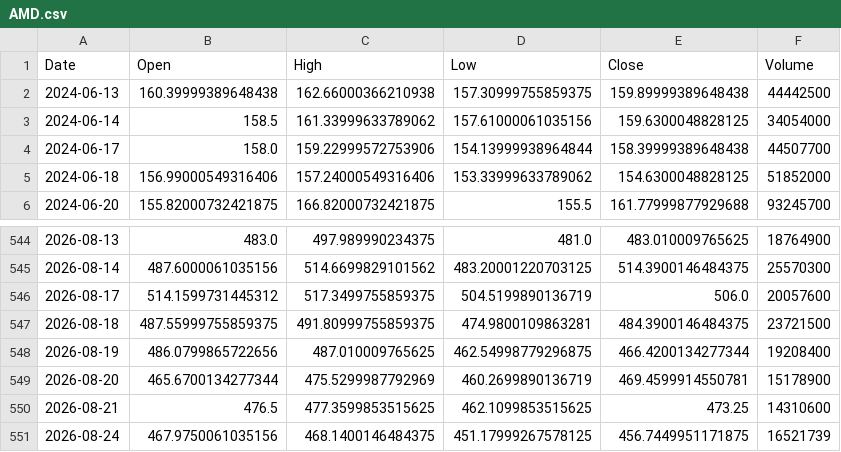
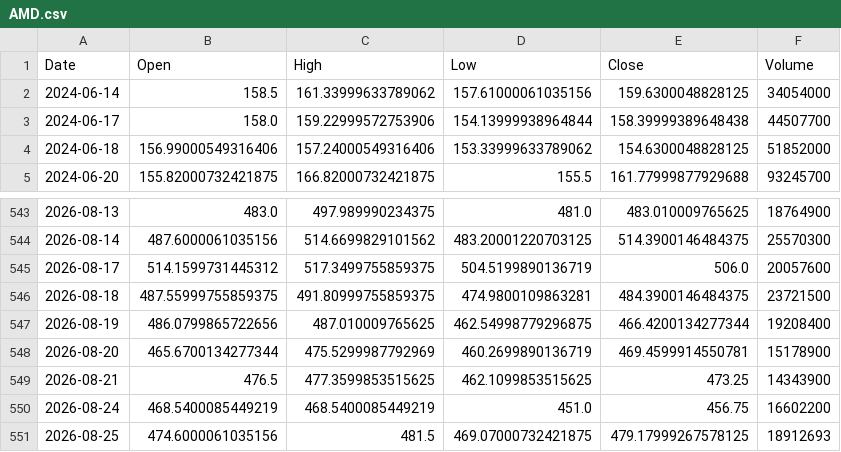
Before and after one commit to ShikanNagata/signal, a CSV file: data/AMD.csv, drawn as a sheet; only a part is shown, gaps mark what is left out.

```diff
--- a/data/AMD.csv
+++ b/data/AMD.csv
@@ -1,3 +1,2 @@
 Date,Open,High,Low,Close,Volume
-2024-06-13,160.39999389648438,162.66000366210938,157.30999755859375,159.89999389648438,44442500
 2024-06-14,158.5,161.33999633789062,157.61000061035156,159.6300048828125,34054000
@@ -549,3 +548,4 @@ Date,Open,High,Low,Close,Volume
 2026-08-20,465.6700134277344,475.5299987792969,460.2699890136719,469.4599914550781,15178900
-2026-08-21,476.5,477.3599853515625,462.1099853515625,473.25,14310600
-2026-08-24,467.9750061035156,468.1400146484375,451.17999267578125,456.7449951171875,16521739
+2026-08-21,476.5,477.3599853515625,462.1099853515625,473.25,14343900
+2026-08-24,468.5400085449219,468.5400085449219,451.0,456.75,16602200
+2026-08-25,474.6000061035156,481.5,469.07000732421875,479.17999267578125,18912693
```
Also changed, not shown: data/CRCL.csv, data/IONQ.csv, 9 other files.
